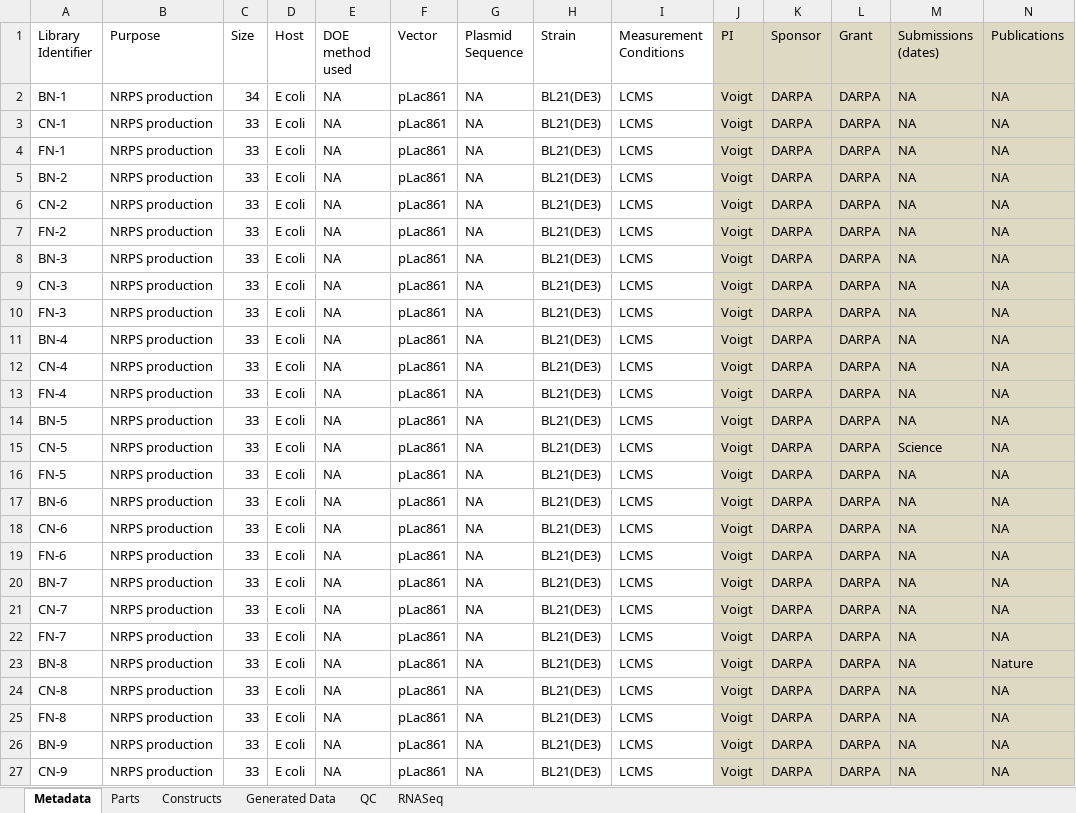
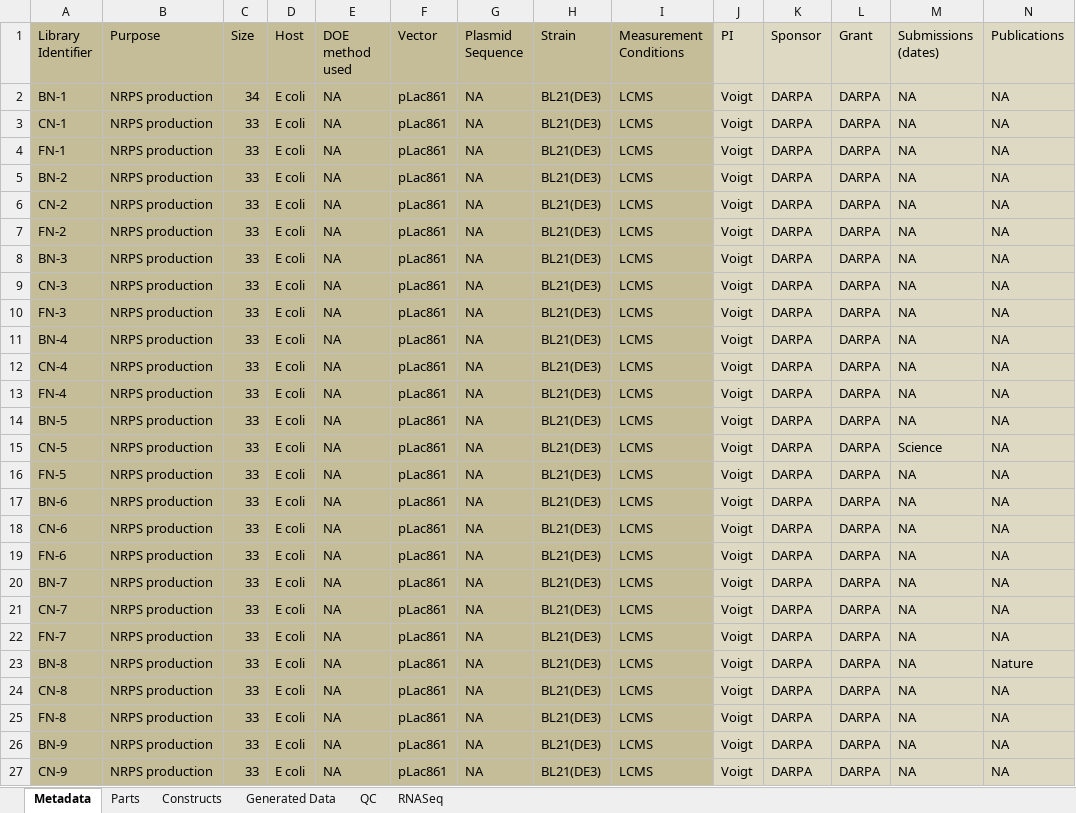
Before and after one commit to CIDARLAB/Garuda, an Excel workbook: resources/input.xlsx, sheet Metadata, drawn as a sheet; only a part is shown; values as stored, in another font and other column widths than the file's, no borders; 1 other sheet too large or unreadable and not compared; the diff covers the shown part only; the diff names each change by its address in the sheet, - before the commit and + after, or states it on an @@ line.

```diff
--- a/resources/input.xlsx (sheet Metadata)
+++ b/resources/input.xlsx (sheet Metadata)
-A1:I27 fill: none
+A1:I27 fill: #C4BD97
```
Also changed, not shown: cell formats elsewhere in this sheet, sheet Constructs, sheet QC, sheet Generated Data, formulas that keep their value, 33 other files.
